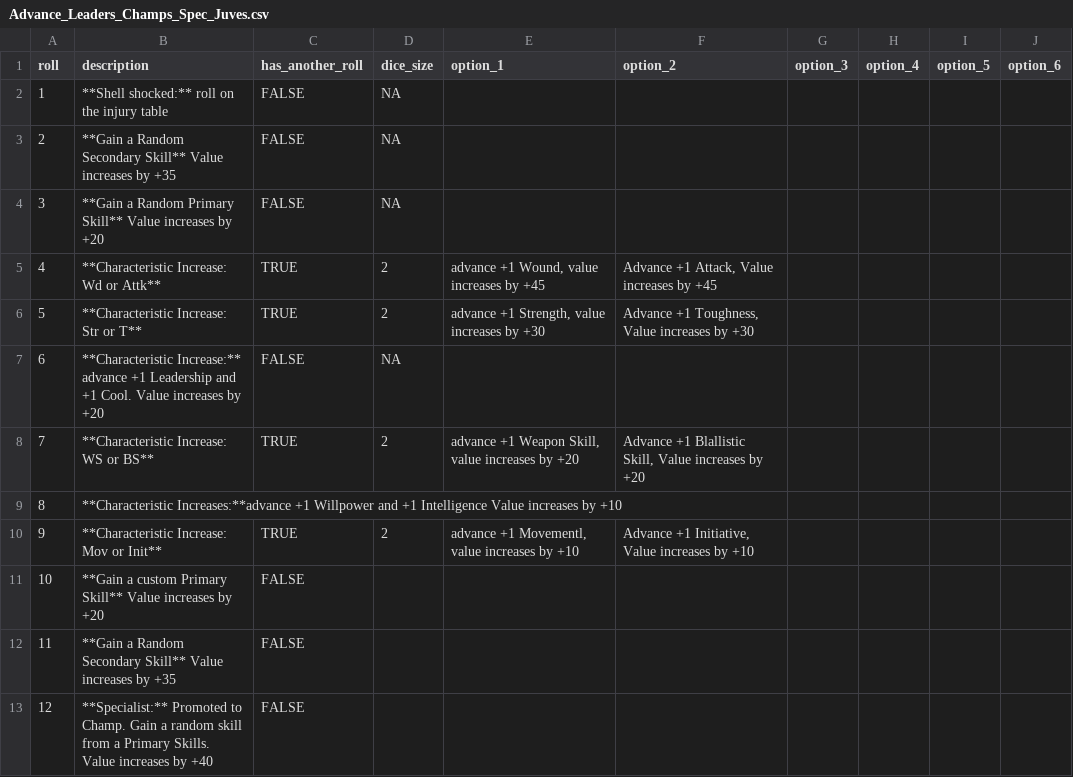
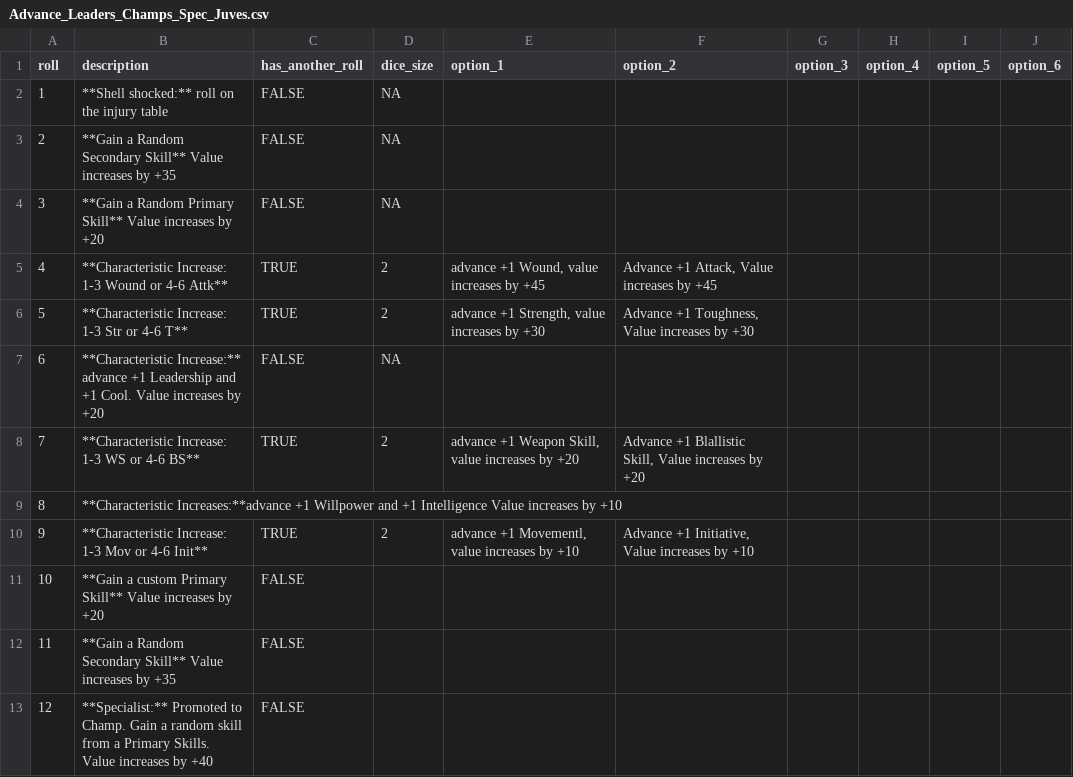
Before and after one commit to jackWilliamFreeman/hive-helper-regina, a CSV file: assets/Advance_Leaders_Champs_Spec_Juves.csv, drawn as a sheet.

```diff
--- a/assets/Advance_Leaders_Champs_Spec_Juves.csv
+++ b/assets/Advance_Leaders_Champs_Spec_Juves.csv
@@ -4,8 +4,8 @@ roll,description,has_another_roll,dice_size,option_1,option_2,option_3,option_4,
 3,**Gain a Random Primary Skill** Value increases by +20 ,FALSE,NA,,,,,,
-4,**Characteristic Increase: Wd or Attk**,TRUE,2,"advance +1 Wound, value increases by +45","Advance +1 Attack, Value increases by +45",,,,
-5,**Characteristic Increase: Str or T**,TRUE,2,"advance +1 Strength, value increases by +30","Advance +1 Toughness, Value increases by +30",,,,
+4,**Characteristic Increase: 1-3 Wound or 4-6 Attk**,TRUE,2,"advance +1 Wound, value increases by +45","Advance +1 Attack, Value increases by +45",,,,
+5,**Characteristic Increase: 1-3 Str or 4-6 T**,TRUE,2,"advance +1 Strength, value increases by +30","Advance +1 Toughness, Value increases by +30",,,,
 6,**Characteristic Increase:** advance +1 Leadership and +1 Cool. Value increases by +20 ,FALSE,NA,,,,,,
-7,**Characteristic Increase: WS or BS**,TRUE,2,"advance +1 Weapon Skill, value increases by +20","Advance +1 Blallistic Skill, Value increases by +20",,,,
+7,**Characteristic Increase: 1-3 WS or 4-6 BS**,TRUE,2,"advance +1 Weapon Skill, value increases by +20","Advance +1 Blallistic Skill, Value increases by +20",,,,
 8,**Characteristic Increases:**advance  +1 Willpower and +1 Intelligence Value increases by +10 ,,,,,,,,
-9,**Characteristic Increase: Mov or Init**,TRUE,2,"advance +1 Movementl, value increases by +10","Advance +1 Initiative, Value increases by +10",,,,
+9,**Characteristic Increase: 1-3 Mov or 4-6 Init**,TRUE,2,"advance +1 Movementl, value increases by +10","Advance +1 Initiative, Value increases by +10",,,,
 10,**Gain a custom Primary Skill** Value increases by +20 ,FALSE,,,,,,,
```
Also changed, not shown: assets/Advance_gangers.csv, 2 other files.
